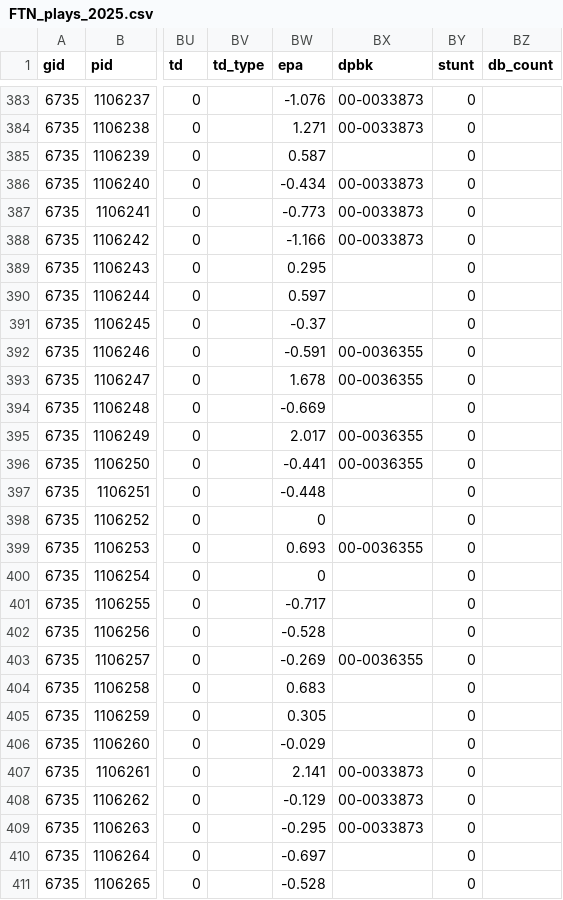
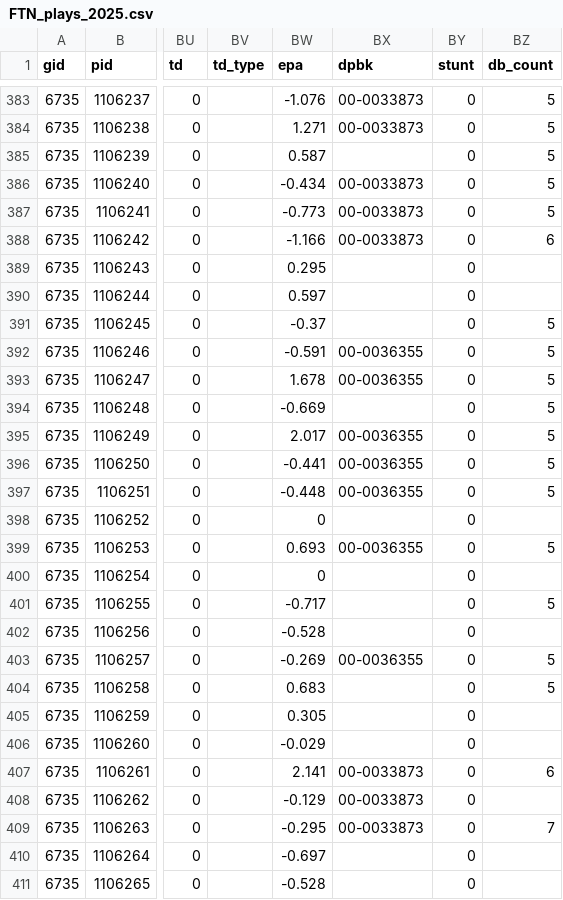
Before and after one commit to Doug-Analytics/Weekly-Shiny-App, a CSV file: FTN_plays_2025.csv, drawn as a sheet; only a part is shown, gaps mark what is left out; the diff covers the shown part only; the diff names each change by its address in the sheet, - before the commit and + after, or states it on an @@ line.

```diff
--- a/FTN_plays_2025.csv
+++ b/FTN_plays_2025.csv
-BZ383:BZ387 (db_count): (empty)
+BZ383:BZ387 (db_count): 5
-BZ388 (db_count): (empty)
+BZ388 (db_count): 6
-BZ391:BZ397 (db_count): (empty)
+BZ391:BZ397 (db_count): 5
-BX397 (dpbk): (empty)
+BX397 (dpbk): 00-0036355
-BZ399 (db_count): (empty)
+BZ399 (db_count): 5
-BZ401 (db_count): (empty)
+BZ401 (db_count): 5
-BZ403:BZ404 (db_count): (empty)
+BZ403:BZ404 (db_count): 5
-BZ407 (db_count): (empty)
+BZ407 (db_count): 6
-BZ409 (db_count): (empty)
+BZ409 (db_count): 7
```
Also changed, not shown: 117 edited cells elsewhere in this file, 12 other files.
